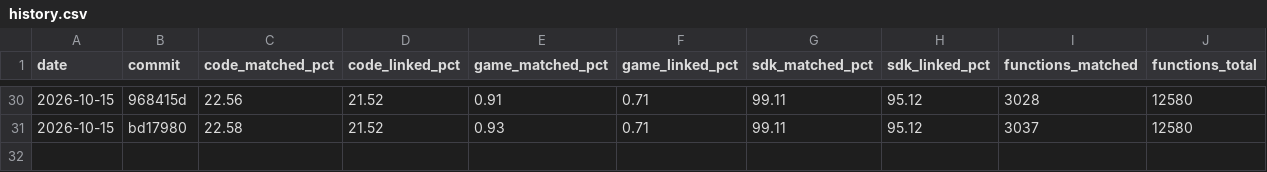
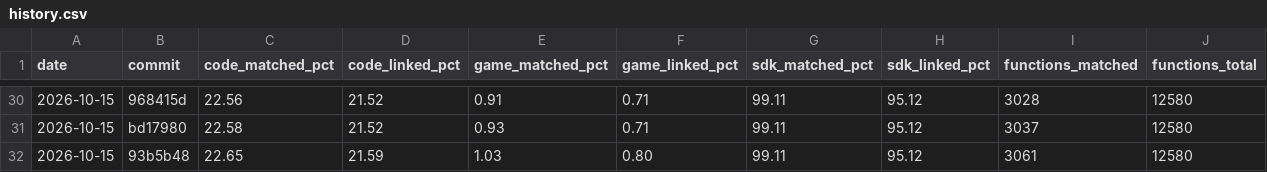
Before and after one commit to YggdrasziI/mlab-decomp, a CSV file: progress/history.csv, drawn as a sheet; only a part is shown, gaps mark what is left out; the diff names each change by its address in the sheet, - before the commit and + after, or states it on an @@ line.

Commit message:
Update progress charts

```diff
--- a/progress/history.csv
+++ b/progress/history.csv
+row 32: 2026-10-15 | 93b5b48 | 22.65 | 21.59 | 1.03 | 0.80 | 99.11 | 95.12 | 3061 | 12580
```
Also changed, not shown: 3 other files.
